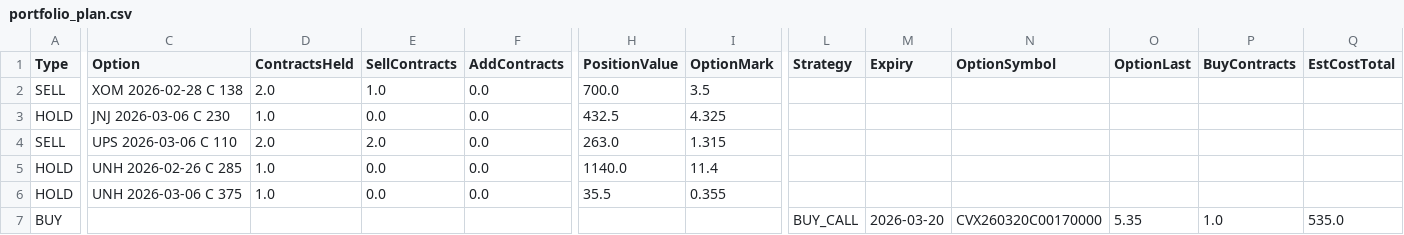
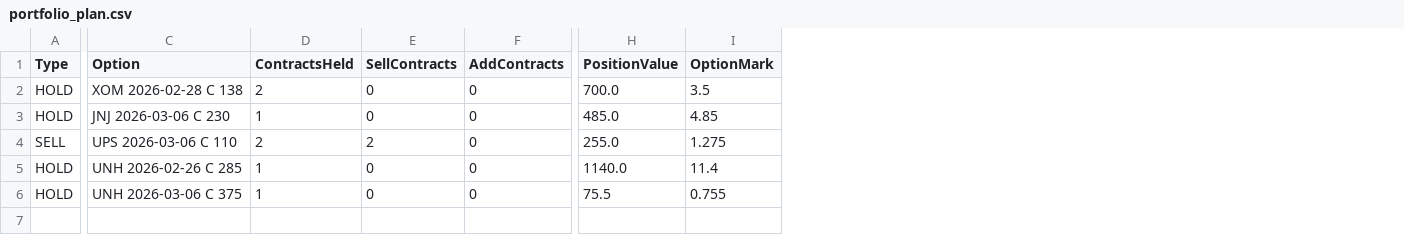
Before and after one commit to vibraniumtag-code/Stocks, a CSV file: docs/portfolio_plan.csv, drawn as a sheet; only a part is shown, gaps mark what is left out; rows hold the shown columns only; the diff covers the shown part only; the diff names each change by its address in the sheet, - before the commit and + after, or states it on an @@ line.

```diff
--- a/docs/portfolio_plan.csv
+++ b/docs/portfolio_plan.csv
-column L (Strategy), empty
-column M (Expiry), empty
-column N (OptionSymbol), empty
-column O (OptionLast), empty
-column P (BuyContracts), empty
-column Q (EstCostTotal), empty
-A2 (Type): SELL
+A2 (Type): HOLD
-D2 (ContractsHeld): 2.0
+D2 (ContractsHeld): 2
-E2 (SellContracts): 1.0
+E2 (SellContracts): 0
-F2:F6 (AddContracts): 0.0
+F2:F6 (AddContracts): 0
-D3 (ContractsHeld): 1.0
+D3 (ContractsHeld): 1
-E3 (SellContracts): 0.0
+E3 (SellContracts): 0
-H3 (PositionValue): 432.5
+H3 (PositionValue): 485.0
-I3 (OptionMark): 4.325
+I3 (OptionMark): 4.85
-D4 (ContractsHeld): 2.0
+D4 (ContractsHeld): 2
-E4 (SellContracts): 2.0
+E4 (SellContracts): 2
-H4 (PositionValue): 263.0
+H4 (PositionValue): 255.0
-I4 (OptionMark): 1.315
+I4 (OptionMark): 1.275
-D5:D6 (ContractsHeld): 1.0
+D5:D6 (ContractsHeld): 1
-E5:E6 (SellContracts): 0.0
+E5:E6 (SellContracts): 0
-H6 (PositionValue): 35.5
+H6 (PositionValue): 75.5
-I6 (OptionMark): 0.355
+I6 (OptionMark): 0.755
-row 7: BUY |  |  |  |  |  |  | BUY_CALL | 2026-03-20 | CVX260320C00170000 | 5.35 | 1.0 | 535.0
```
Also changed, not shown: 3 edited cells elsewhere in this file, portfolio_plan.csv.
